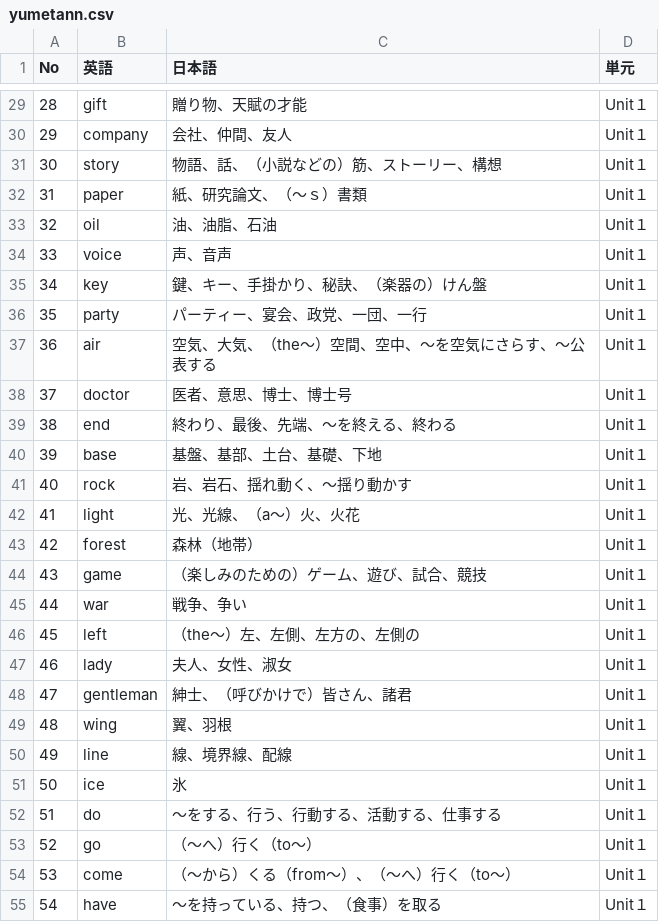
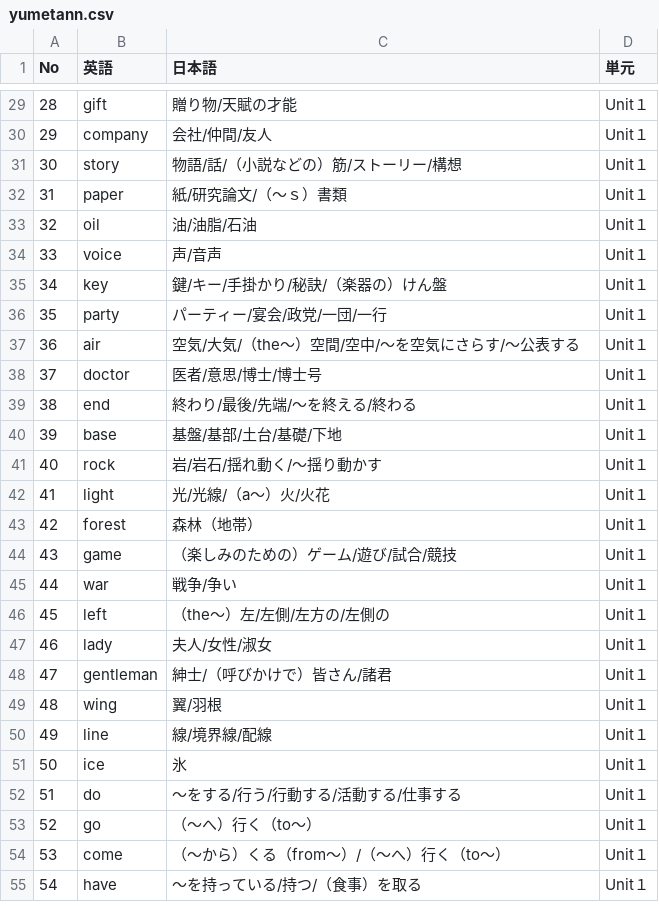
Before and after one commit to kohiramotonetz-create/student-app, a CSV file: public/yumetann.csv, drawn as a sheet; only a part is shown, gaps mark what is left out; the diff covers the shown part only.

```diff
--- a/public/yumetann.csv
+++ b/public/yumetann.csv
@@ -29,27 +29,27 @@ No,英語,日本語,単元
-28,gift,贈り物、天賦の才能,Unit１
-29,company,会社、仲間、友人,Unit１
-30,story,物語、話、（小説などの）筋、ストーリー、構想,Unit１
-31,paper,紙、研究論文、（～ｓ）書類,Unit１
-32,oil,油、油脂、石油,Unit１
-33,voice,声、音声,Unit１
-34,key,鍵、キー、手掛かり、秘訣、（楽器の）けん盤,Unit１
-35,party,パーティー、宴会、政党、一団、一行,Unit１
-36,air,空気、大気、（the～）空間、空中、～を空気にさらす、～公表する,Unit１
-37,doctor,医者、意思、博士、博士号,Unit１
-38,end,終わり、最後、先端、～を終える、終わる,Unit１
-39,base,基盤、基部、土台、基礎、下地,Unit１
-40,rock,岩、岩石、揺れ動く、～揺り動かす,Unit１
-41,light,光、光線、（a～）火、火花,Unit１
+28,gift,贈り物/天賦の才能,Unit１
+29,company,会社/仲間/友人,Unit１
+30,story,物語/話/（小説などの）筋/ストーリー/構想,Unit１
+31,paper,紙/研究論文/（～ｓ）書類,Unit１
+32,oil,油/油脂/石油,Unit１
+33,voice,声/音声,Unit１
+34,key,鍵/キー/手掛かり/秘訣/（楽器の）けん盤,Unit１
+35,party,パーティー/宴会/政党/一団/一行,Unit１
+36,air,空気/大気/（the～）空間/空中/～を空気にさらす/～公表する,Unit１
+37,doctor,医者/意思/博士/博士号,Unit１
+38,end,終わり/最後/先端/～を終える/終わる,Unit１
+39,base,基盤/基部/土台/基礎/下地,Unit１
+40,rock,岩/岩石/揺れ動く/～揺り動かす,Unit１
+41,light,光/光線/（a～）火/火花,Unit１
 42,forest,森林（地帯）,Unit１
-43,game,（楽しみのための）ゲーム、遊び、試合、競技,Unit１
-44,war,戦争、争い,Unit１
-45,left,（the～）左、左側、左方の、左側の,Unit１
-46,lady,夫人、女性、淑女,Unit１
-47,gentleman,紳士、（呼びかけで）皆さん、諸君,Unit１
-48,wing,翼、羽根,Unit１
-49,line,線、境界線、配線,Unit１
+43,game,（楽しみのための）ゲーム/遊び/試合/競技,Unit１
+44,war,戦争/争い,Unit１
+45,left,（the～）左/左側/左方の/左側の,Unit１
+46,lady,夫人/女性/淑女,Unit１
+47,gentleman,紳士/（呼びかけで）皆さん/諸君,Unit１
+48,wing,翼/羽根,Unit１
+49,line,線/境界線/配線,Unit１
 50,ice,氷,Unit１
-51,do,～をする、行う、行動する、活動する、仕事する,Unit１
+51,do,～をする/行う/行動する/活動する/仕事する,Unit１
 52,go,（～へ）行く（to～）,Unit１
-53,come,（～から）くる（from～）、（～へ）行く（to～）,Unit１
-54,have,～を持っている、持つ、（食事）を取る,Unit１
+53,come,（～から）くる（from～）/（～へ）行く（to～）,Unit１
+54,have,～を持っている/持つ/（食事）を取る,Unit１
```
Also changed, not shown: 160 edited cells elsewhere in this file.
